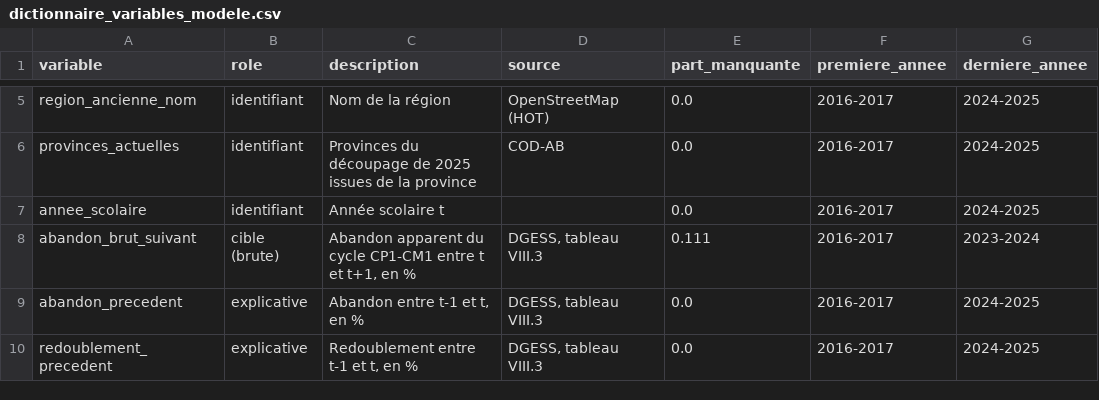
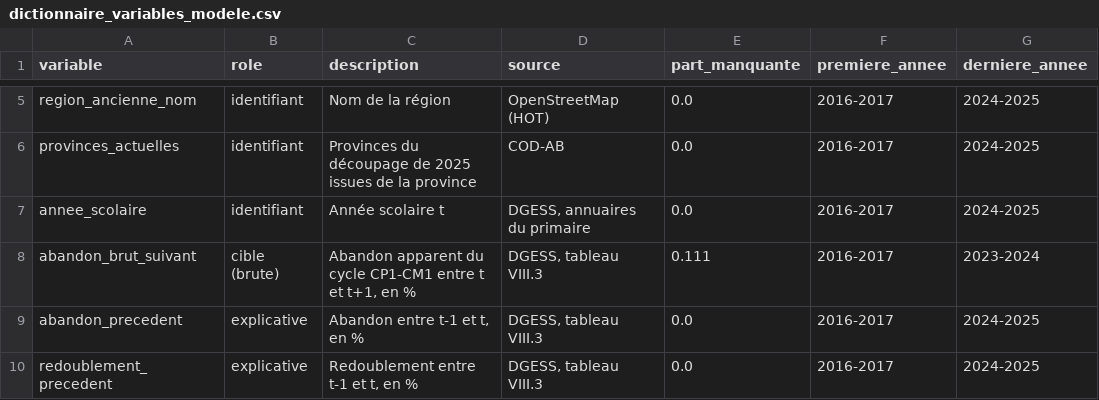
Before and after one commit to datachallenge-edu-bf/sentinelle-scolaire-defi1, a CSV file: data/03_transformation/dictionnaire_variables_modele.csv, drawn as a sheet; only a part is shown, gaps mark what is left out.

```diff
--- a/data/03_transformation/dictionnaire_variables_modele.csv
+++ b/data/03_transformation/dictionnaire_variables_modele.csv
@@ -6,3 +6,3 @@ region_ancienne_nom;identifiant;Nom de la région;OpenStreetMap (HOT);0.0;2016-2
 provinces_actuelles;identifiant;Provinces du découpage de 2025 issues de la province;COD-AB;0.0;2016-2017;2024-2025
-annee_scolaire;identifiant;Année scolaire t;;0.0;2016-2017;2024-2025
+annee_scolaire;identifiant;Année scolaire t;DGESS, annuaires du primaire;0.0;2016-2017;2024-2025
 abandon_brut_suivant;cible (brute);Abandon apparent du cycle CP1-CM1 entre t et t+1, en %;DGESS, tableau VIII.3;0.111;2016-2017;2023-2024
```
Also changed, not shown: data/03_transformation/controles_transformation.csv, 10 other files.
